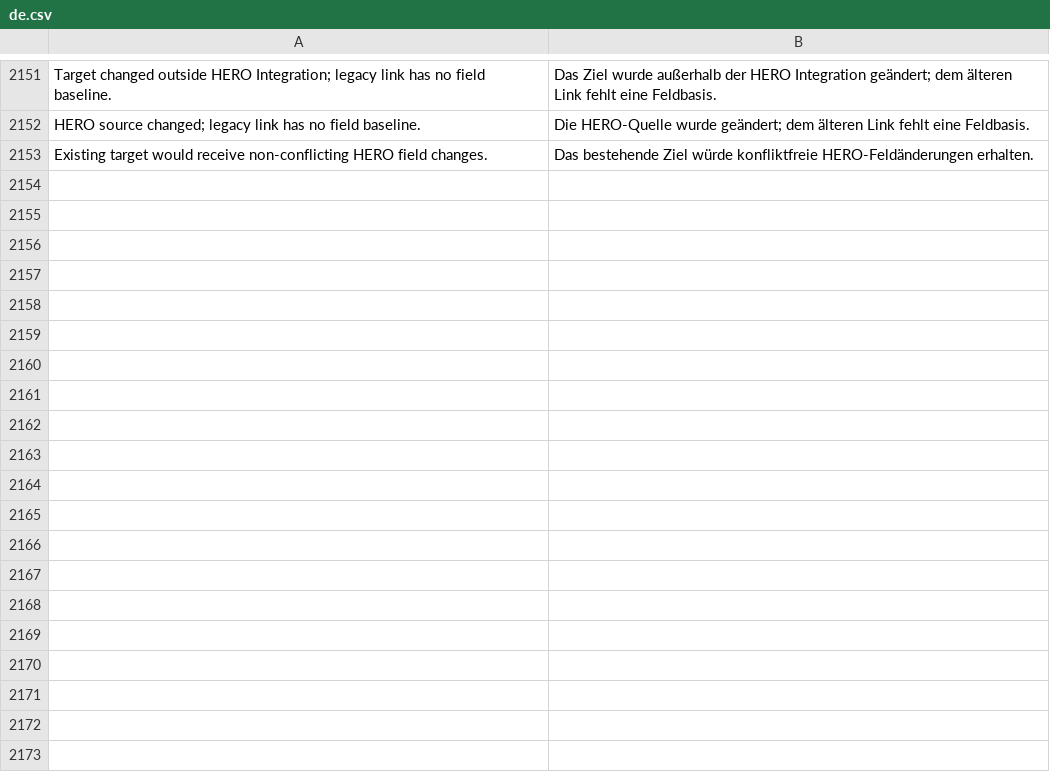
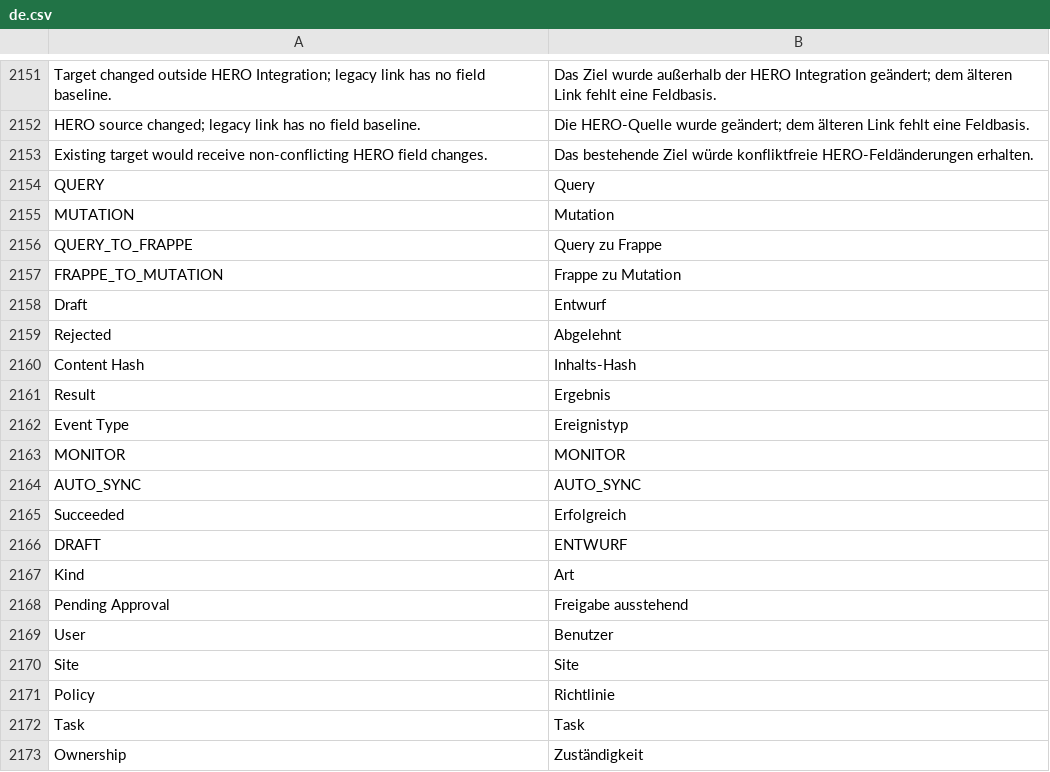
Before and after one commit to unwichtigfett/hero_integration, a CSV file: hero_integration/translations/de.csv, drawn as a sheet; only a part is shown, gaps mark what is left out; the diff covers the shown part only.

Commit message:
Cover DocType labels and selection values in German

```diff
--- a/hero_integration/translations/de.csv
+++ b/hero_integration/translations/de.csv
@@ -2153 +2153,21 @@ HERO source changed; legacy link has no field baseline.,Die HERO-Quelle wurde ge
 Existing target would receive non-conflicting HERO field changes.,Das bestehende Ziel würde konfliktfreie HERO-Feldänderungen erhalten.
+QUERY,Query
+MUTATION,Mutation
+QUERY_TO_FRAPPE,Query zu Frappe
+FRAPPE_TO_MUTATION,Frappe zu Mutation
+Draft,Entwurf
+Rejected,Abgelehnt
+Content Hash,Inhalts-Hash
+Result,Ergebnis
+Event Type,Ereignistyp
+MONITOR,MONITOR
+AUTO_SYNC,AUTO_SYNC
+Succeeded,Erfolgreich
+DRAFT,ENTWURF
+Kind,Art
+Pending Approval,Freigabe ausstehend
+User,Benutzer
+Site,Site
+Policy,Richtlinie
+Task,Task
+Ownership,Zuständigkeit
```
Also changed, not shown: 16 added rows elsewhere in this file, 1 other file.
